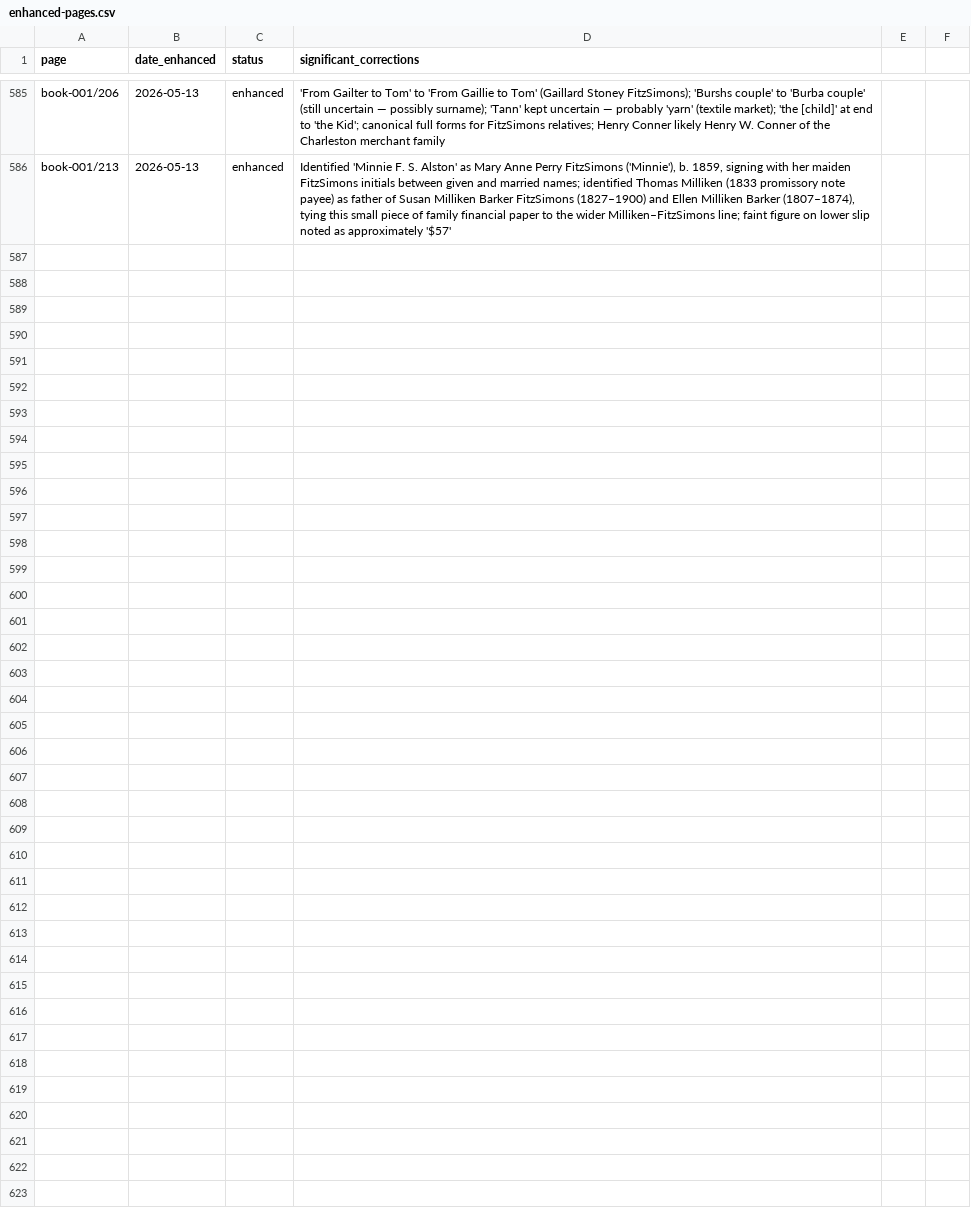
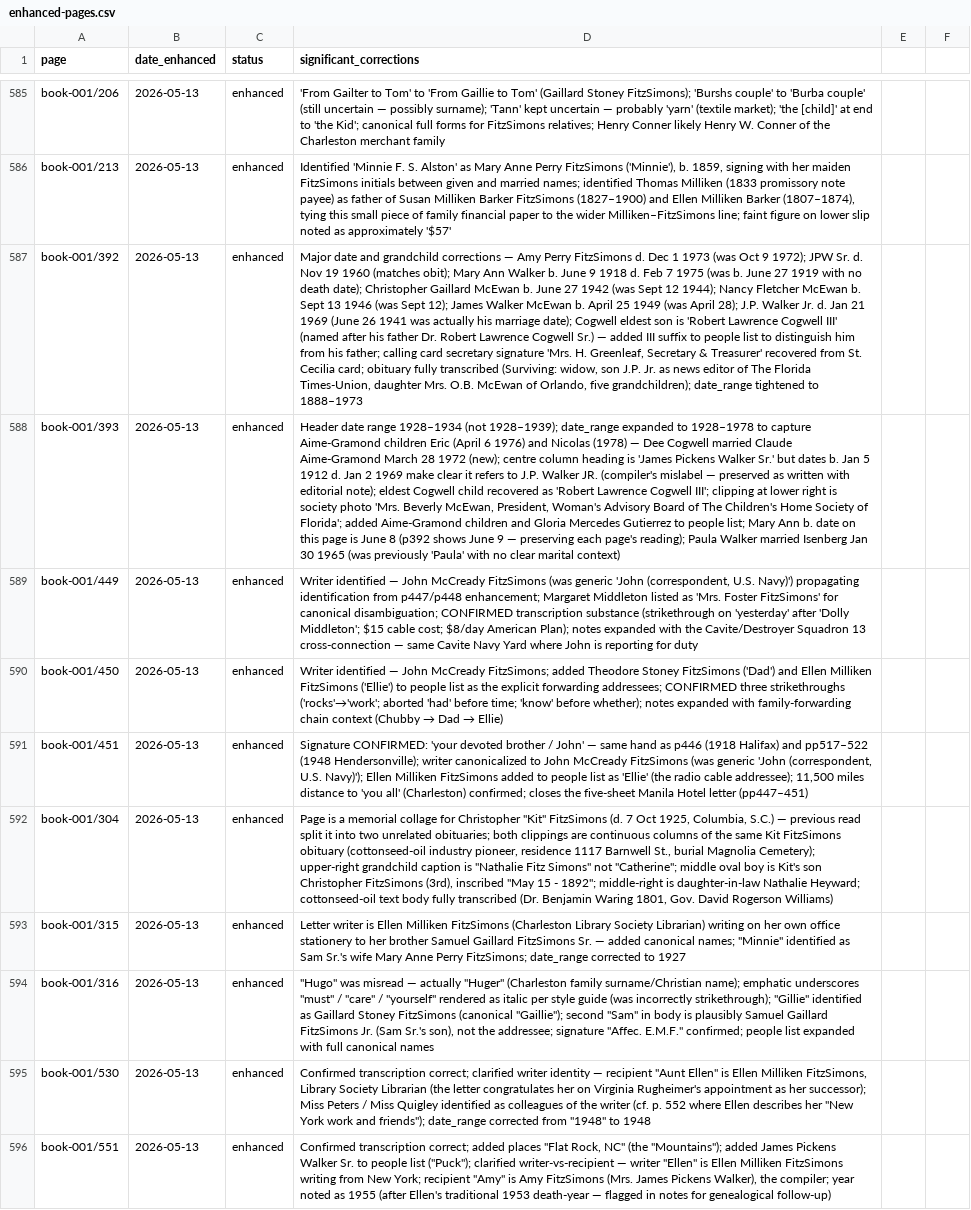
Before and after one commit to HunterMcEwan/nancys-book, a CSV file: data/enhanced-pages.csv, drawn as a sheet; only a part is shown, gaps mark what is left out; the diff names each change by its address in the sheet, - before the commit and + after, or states it on an @@ line.

Commit message:
Enhanced transcription: Batch BBBBB (5 pages, fifteenth 3000-px batch)
5 mid-late book pages. Kit FitzSimons death date pinned to 7 Oct
1925 Columbia (Magnolia Cemetery). pp315-316 = Aug 28 1927 Ellen
-> Sam Sr. letter. p551 raises death-year question - it's a 1955
letter signed Ellen, two years after her supposed 1953 death (phase
-3 follow-up).

book-001/p304 - Single memorial collage for Christopher "Kit"
  FitzSimons (d. 7 Oct 1925 Columbia SC, 1117 Barnwell St., bur.
  Magnolia Cemetery, Columbia). Cottonseed-oil pioneer. Both
  clippings are columns of the same obit (Dr. Benjamin Waring
  1801, Gov. David Rogerson Williams references). Son Christopher
  FitzSimons (3rd) b. May 15 1892; m. Nathalie Heyward; their
  daughter Nathalie was Kit's first grandchild. Phase-1 had
  "Catherine" for the granddaughter; corrected to Nathalie.

book-001/p315 - Pages 1 of a Aug 28 1927 letter from Ellen Milliken
  FitzSimons (on her Library Society stationery) to her brother
  Samuel Gaillard FitzSimons Sr. ("Sam"). "Minnie" = Sam's wife
  Mary Anne Perry FitzSimons. Canonical names added.

book-001/p316 - Page 2 of same Aug 28 1927 letter. "Hugo" -> "Huger"
  (Charleston family name). Underscored "must"/"care"/"yourself"
  rendered as italic emphasis (phase-1 had strikethrough). "Gillie"
  = Gaillard Stoney FitzSimons. Signature "Affec. E. M. F."

book-001/p530 - Letter to Aunt Ellen Milliken FitzSimons
  congratulating her on Virginia Rugheimer's appointment as
  Library Society successor. Continues on p531 (already enhanced).
  Miss Peters / Miss Quigley = writer's New York colleagues.

book-001/p551 - Letter dated Oct 7 1955 to Amy in Ellen's hand,
  referencing James Pickens Walker Sr. ("Puck", d. 19 Nov 1960).
  Continues on p552 (already enhanced). NOTE: 1955 date is TWO
  YEARS after Ellen Milliken FitzSimons's traditional 1953 death
  year - either the death year needs revision or this is a
  different Ellen (e.g. Ellen Modisette). Flagged for phase-3.
  Flat Rock NC ("our Mountains") added to places.

```diff
--- a/data/enhanced-pages.csv
+++ b/data/enhanced-pages.csv
+row 587: book-001/392 | 2026-05-13 | enhanced | Major date and grandchild corrections — Amy Perry FitzSimons d. Dec 1 1973 (was Oct 9 1972); JPW Sr. d. Nov 19 1960 (matches obit); Mary Ann Walker b. June 9 1918 d. Feb 7 1975 (was b. June 27 1919 with no death date); Christopher Gaillard McEwan b. June 27 1942 (was Sept 12 1944); Nancy Fletcher McEwan b. Sept 13 1946 (was Sept 12); James Walker McEwan b. April 25 1949 (was April 28); J.P. Walker Jr. d. Jan 21 1969 (June 26 1941 was actually his marriage date); Cogwell eldest son is 'Robert Lawrence Cogwell III' (named after his father Dr. Robert Lawrence Cogwell Sr.) — added III suffix to people list to distinguish him from his father; calling card secretary signature 'Mrs. H. Greenleaf, Secretary & Treasurer' recovered from St. Cecilia card; obituary fully transcribed (Surviving: widow, son J.P. Jr. as news editor of The Florida Times-Union, daughter Mrs. O.B. McEwan of Orlando, five grandchildren); date_range tightened to 1888–1973
+row 588: book-001/393 | 2026-05-13 | enhanced | Header date range 1928–1934 (not 1928–1939); date_range expanded to 1928–1978 to capture Aime-Gramond children Eric (April 6 1976) and Nicolas (1978) — Dee Cogwell married Claude Aime-Gramond March 28 1972 (new); centre column heading is 'James Pickens Walker Sr.' but dates b. Jan 5 1912 d. Jan 2 1969 make clear it refers to J.P. Walker JR. (compiler's mislabel — preserved as written with editorial note); eldest Cogwell child recovered as 'Robert Lawrence Cogwell III'; clipping at lower right is society photo 'Mrs. Beverly McEwan, President, Woman's Advisory Board of The Children's Home Society of Florida'; added Aime-Gramond children and Gloria Mercedes Gutierrez to people list; Mary Ann b. date on this page is June 8 (p392 shows June 9 — preserving each page's reading); Paula Walker married Isenberg Jan 30 1965 (was previously 'Paula' with no clear marital context)
+row 589: book-001/449 | 2026-05-13 | enhanced | Writer identified — John McCready FitzSimons (was generic 'John (correspondent, U.S. Navy)') propagating identification from p447/p448 enhancement; Margaret Middleton listed as 'Mrs. Foster FitzSimons' for canonical disambiguation; CONFIRMED transcription substance (strikethrough on 'yesterday' after 'Dolly Middleton'; $15 cable cost; $8/day American Plan); notes expanded with the Cavite/Destroyer Squadron 13 cross-connection — same Cavite Navy Yard where John is reporting for duty
+row 590: book-001/450 | 2026-05-13 | enhanced | Writer identified — John McCready FitzSimons; added Theodore Stoney FitzSimons ('Dad') and Ellen Milliken FitzSimons ('Ellie') to people list as the explicit forwarding addressees; CONFIRMED three strikethroughs ('rocks'→'work'; aborted 'had' before time; 'know' before whether); notes expanded with family-forwarding chain context (Chubby → Dad → Ellie)
+row 591: book-001/451 | 2026-05-13 | enhanced | Signature CONFIRMED: 'your devoted brother / John' — same hand as p446 (1918 Halifax) and pp517–522 (1948 Hendersonville); writer canonicalized to John McCready FitzSimons (was generic 'John (correspondent, U.S. Navy)'); Ellen Milliken FitzSimons added to people list as 'Ellie' (the radio cable addressee); 11,500 miles distance to 'you all' (Charleston) confirmed; closes the five-sheet Manila Hotel letter (pp447–451)
+row 592: book-001/304 | 2026-05-13 | enhanced | Page is a memorial collage for Christopher "Kit" FitzSimons (d. 7 Oct 1925, Columbia, S.C.) — previous read split it into two unrelated obituaries; both clippings are continuous columns of the same Kit FitzSimons obituary (cottonseed-oil industry pioneer, residence 1117 Barnwell St., burial Magnolia Cemetery); upper-right grandchild caption is "Nathalie Fitz Simons" not "Catherine"; middle oval boy is Kit's son Christopher FitzSimons (3rd), inscribed "May 15 - 1892"; middle-right is daughter-in-law Nathalie Heyward; cottonseed-oil text body fully transcribed (Dr. Benjamin Waring 1801, Gov. David Rogerson Williams)
+row 593: book-001/315 | 2026-05-13 | enhanced | Letter writer is Ellen Milliken FitzSimons (Charleston Library Society Librarian) writing on her own office stationery to her brother Samuel Gaillard FitzSimons Sr. — added canonical names; "Minnie" identified as Sam Sr.'s wife Mary Anne Perry FitzSimons; date_range corrected to 1927
+row 594: book-001/316 | 2026-05-13 | enhanced | "Hugo" was misread — actually "Huger" (Charleston family surname/Christian name); emphatic underscores "must" / "care" / "yourself" rendered as italic per style guide (was incorrectly strikethrough); "Gillie" identified as Gaillard Stoney FitzSimons (canonical "Gaillie"); second "Sam" in body is plausibly Samuel Gaillard FitzSimons Jr. (Sam Sr.'s son), not the addressee; signature "Affec. E.M.F." confirmed; people list expanded with full canonical names
+row 595: book-001/530 | 2026-05-13 | enhanced | Confirmed transcription correct; clarified writer identity — recipient "Aunt Ellen" is Ellen Milliken FitzSimons, Library Society Librarian (the letter congratulates her on Virginia Rugheimer's appointment as her successor); Miss Peters / Miss Quigley identified as colleagues of the writer (cf. p. 552 where Ellen describes her "New York work and friends"); date_range corrected from "1948" to 1948
+row 596: book-001/551 | 2026-05-13 | enhanced | Confirmed transcription correct; added places "Flat Rock, NC" (the "Mountains"); added James Pickens Walker Sr. to people list ("Puck"); clarified writer-vs-recipient — writer "Ellen" is Ellen Milliken FitzSimons writing from New York; recipient "Amy" is Amy FitzSimons (Mrs. James Pickens Walker), the compiler; year noted as 1955 (after Ellen's traditional 1953 death-year — flagged in notes for genealogical follow-up)
```
Also changed, not shown: 5 other files.
